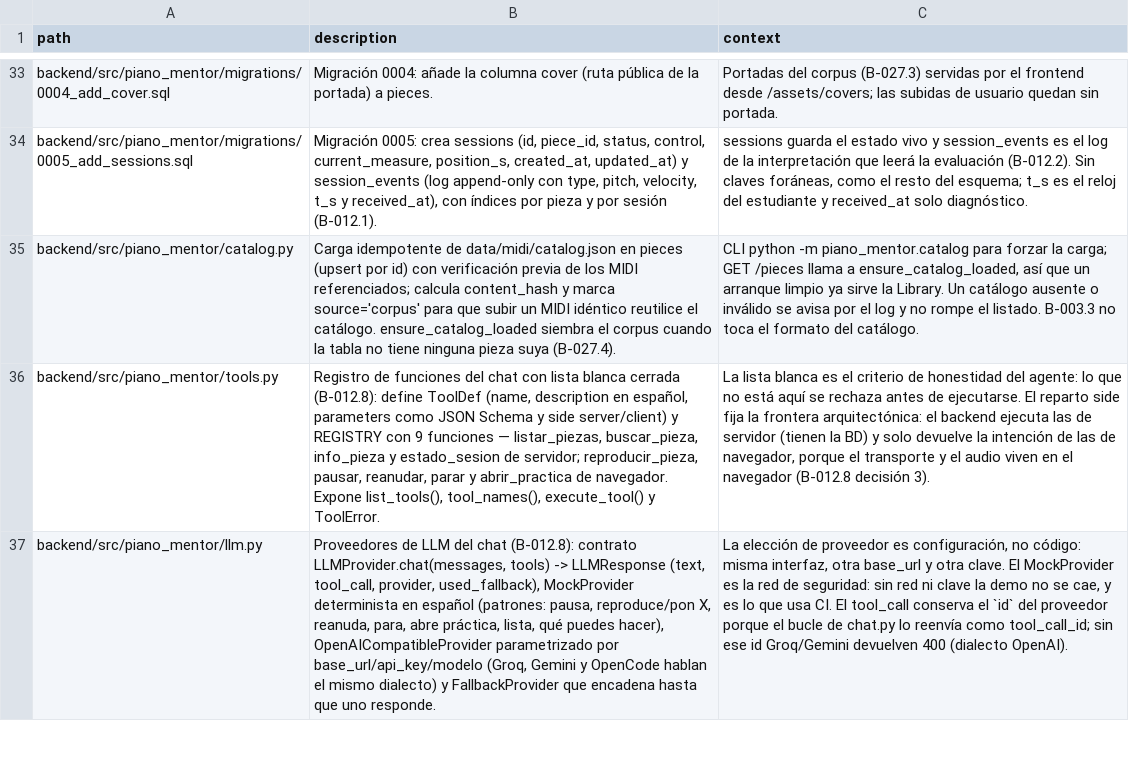
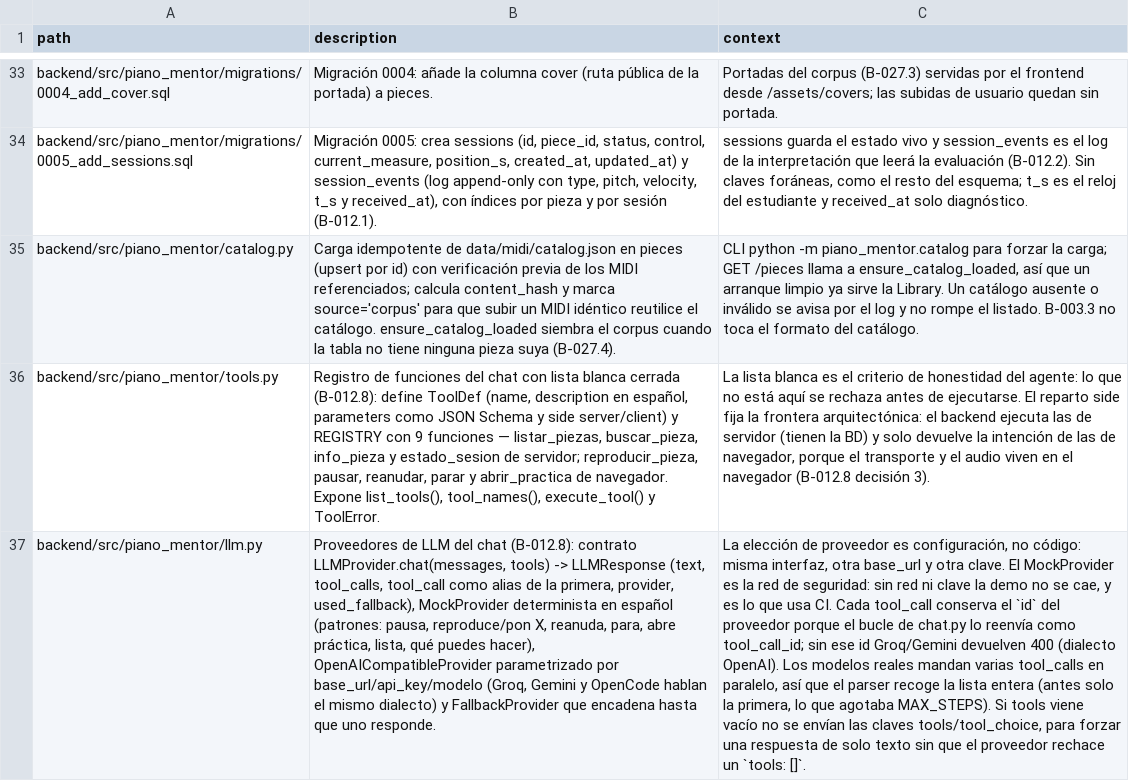
Before and after one commit to andrupax94/PianoMentor-IA, a CSV file: architecture/files.csv, drawn as a sheet; only a part is shown, gaps mark what is left out; the diff covers the shown part only; the diff names each change by its address in the sheet, - before the commit and + after, or states it on an @@ line.

Commit message:
docs(arch): sincroniza files.csv y ARCHITECTURE.md con los fixes del chat
Actualiza las 7 filas afectadas por los dos ultimos commits (funciones en
paralelo del backend y burbuja con scroll del frontend) y regenera
ARCHITECTURE.md con generate_architecture.py (441 entradas filetree,
240 filas CSV). Sin cambios en el filetree ni en architecture_base.md.

```diff
--- a/architecture/files.csv
+++ b/architecture/files.csv
-B37 (description): …LLMResponse (text, tool_call, provider, used_fallback),…
+B37 (description): …LLMResponse (text, tool_calls, tool_call como alias de la primera, provider, used_fallback),…
-C37 (context): …usa CI. El tool_call conserva el `id` del proveedor porque el bucle de chat.py lo reenvía como tool_call_id; sin ese id Groq/Gemini devuelven 400 (dialecto OpenAI).
+C37 (context): …usa CI. Cada tool_call conserva el `id` del proveedor porque el bucle de chat.py lo reenvía como tool_call_id; sin ese id Groq/Gemini devuelven 400 (dialecto OpenAI). Los modelos reales mandan varias tool_calls en paralelo, así que el parser recoge la lista entera (antes solo la primera, lo que agotaba MAX_STEPS). Si tools viene vacío no se envían las claves tools/tool_choice, para forzar una respuesta de solo texto sin que el proveedor rechace un `tools: []`.
```
Also changed, not shown: 11 edited cells elsewhere in this file, 1 other file.
